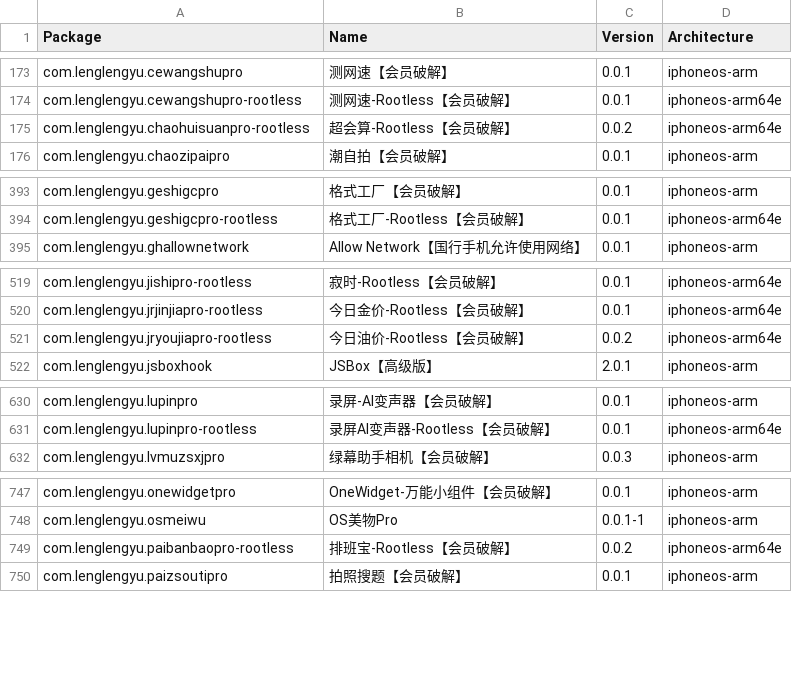
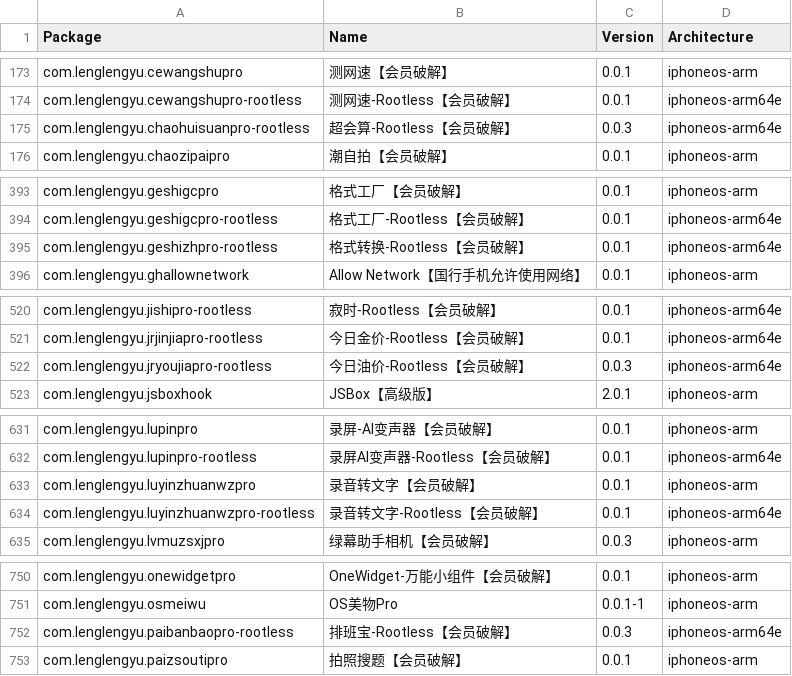
Before and after one commit to TrollStoreX/crc_bark, a CSV file: Library/Caches/com.nan.crc/ae1389df66a6d8e6ebcc1f38244469a57d488370b1e4adf8030b975b4d82ddcf.csv, drawn as a sheet; only a part is shown, gaps mark what is left out; the diff covers the shown part only.

```diff
--- a/Library/Caches/com.nan.crc/ae1389df66a6d8e6ebcc1f38244469a57d488370b1e4adf8030b975b4d82ddcf.csv
+++ b/Library/Caches/com.nan.crc/ae1389df66a6d8e6ebcc1f38244469a57d488370b1e4adf8030b975b4d82ddcf.csv
@@ -174,3 +174,3 @@ com.lenglengyu.cewangshupro,测网速【会员破解】,0.0.1,iphoneos-arm
 com.lenglengyu.cewangshupro-rootless,测网速-Rootless【会员破解】,0.0.1,iphoneos-arm64e
-com.lenglengyu.chaohuisuanpro-rootless,超会算-Rootless【会员破解】,0.0.2,iphoneos-arm64e
+com.lenglengyu.chaohuisuanpro-rootless,超会算-Rootless【会员破解】,0.0.3,iphoneos-arm64e
 com.lenglengyu.chaozipaipro,潮自拍【会员破解】,0.0.1,iphoneos-arm
@@ -394,2 +394,3 @@ com.lenglengyu.geshigcpro,格式工厂【会员破解】,0.0.1,iphoneos-arm
 com.lenglengyu.geshigcpro-rootless,格式工厂-Rootless【会员破解】,0.0.1,iphoneos-arm64e
+com.lenglengyu.geshizhpro-rootless,格式转换-Rootless【会员破解】,0.0.1,iphoneos-arm64e
 com.lenglengyu.ghallownetwork,Allow Network【国行手机允许使用网络】,0.0.1,iphoneos-arm
@@ -520,3 +521,3 @@ com.lenglengyu.jishipro-rootless,寂时-Rootless【会员破解】,0.0.1,iphoneo
 com.lenglengyu.jrjinjiapro-rootless,今日金价-Rootless【会员破解】,0.0.1,iphoneos-arm64e
-com.lenglengyu.jryoujiapro-rootless,今日油价-Rootless【会员破解】,0.0.2,iphoneos-arm64e
+com.lenglengyu.jryoujiapro-rootless,今日油价-Rootless【会员破解】,0.0.3,iphoneos-arm64e
 com.lenglengyu.jsboxhook,JSBox【高级版】,2.0.1,iphoneos-arm
@@ -631,2 +632,4 @@ com.lenglengyu.lupinpro,录屏-AI变声器【会员破解】,0.0.1,iphoneos-arm
 com.lenglengyu.lupinpro-rootless,录屏AI变声器-Rootless【会员破解】,0.0.1,iphoneos-arm64e
+com.lenglengyu.luyinzhuanwzpro,录音转文字【会员破解】,0.0.1,iphoneos-arm
+com.lenglengyu.luyinzhuanwzpro-rootless,录音转文字-Rootless【会员破解】,0.0.1,iphoneos-arm64e
 com.lenglengyu.lvmuzsxjpro,绿幕助手相机【会员破解】,0.0.3,iphoneos-arm
@@ -748,3 +751,3 @@ com.lenglengyu.onewidgetpro,OneWidget-万能小组件【会员破解】,0.0.1,ip
 com.lenglengyu.osmeiwu,OS美物Pro,0.0.1-1,iphoneos-arm
-com.lenglengyu.paibanbaopro-rootless,排班宝-Rootless【会员破解】,0.0.2,iphoneos-arm64e
+com.lenglengyu.paibanbaopro-rootless,排班宝-Rootless【会员破解】,0.0.3,iphoneos-arm64e
 com.lenglengyu.paizsoutipro,拍照搜题【会员破解】,0.0.1,iphoneos-arm
```
Also changed, not shown: 1 edited cell elsewhere in this file, Library/Caches/com.nan.crc/5955f11057cbf31ca2ac3620a1be6dfe5b69dd4edd2714f225e3bb363c636dc5.csv.
